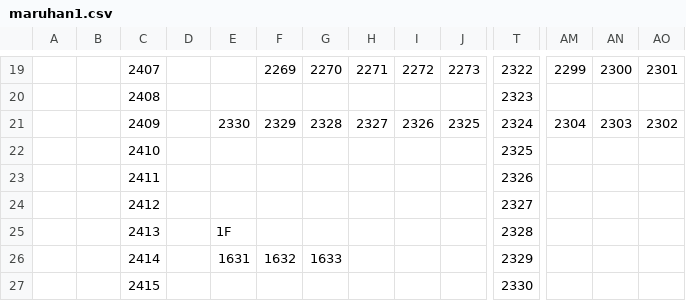
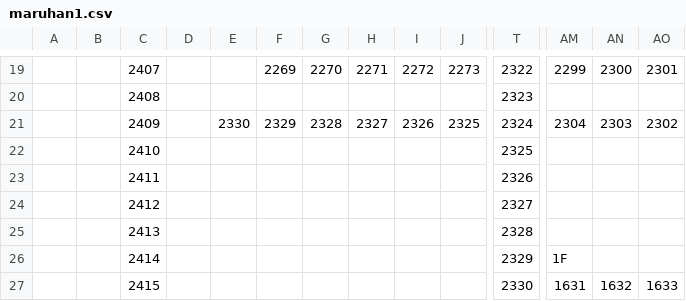
Before and after one commit to ttettettett/slot-heatmap, a CSV file: presets/maruhan1.csv, drawn as a sheet; only a part is shown, gaps mark what is left out; removed rows and columns are numbered as before the commit, all else as after; rows hold the shown columns only; the diff names each change by its address in the sheet, - before the commit and + after, or states it on an @@ line.

Commit message:
Update maruhan1.csv

```diff
--- a/presets/maruhan1.csv
+++ b/presets/maruhan1.csv
-E25: 1F
+E25: (empty)
-row 26:  |  | 2414 |  | 1631 | 1632 | 1633 |  |  |  | 2329
-row 27:  |  | 2415 |  |  |  |  |  |  |  | 2330
+row 26:  |  | 2414 |  |  |  |  |  |  |  | 2329 | 1F
+row 27:  |  | 2415 |  |  |  |  |  |  |  | 2330 | 1631 | 1632 | 1633
```
